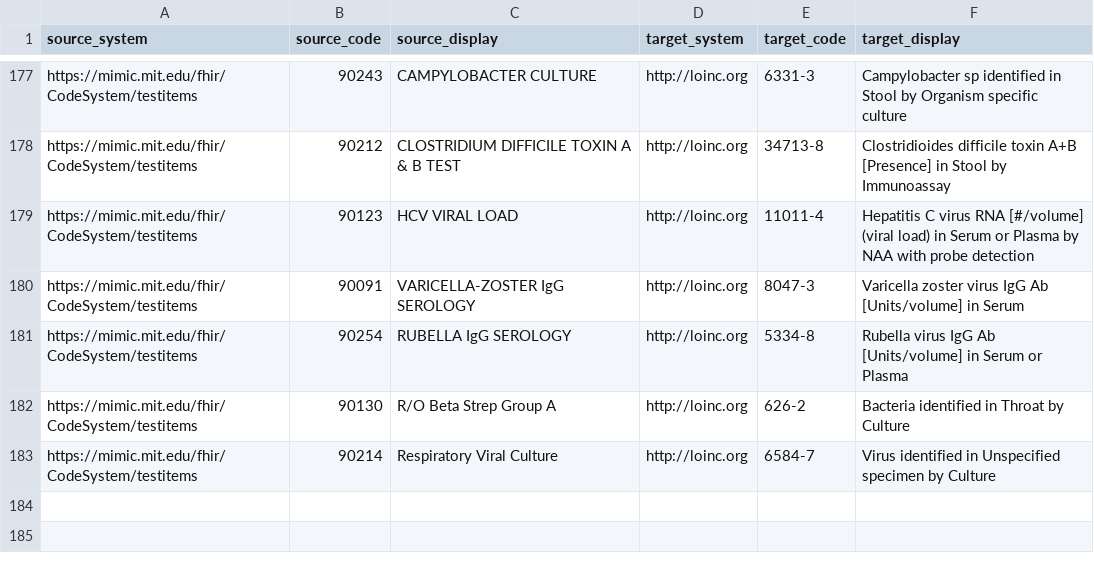
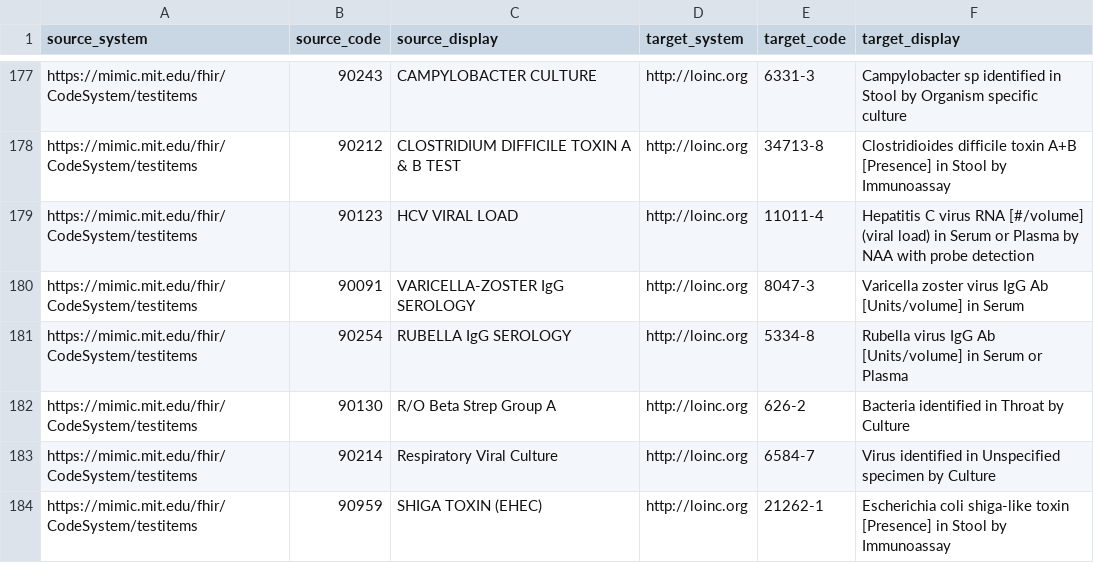
Before and after one commit to DataTools4Heart/data-ingestion-suite, a CSV file: terminology-systems/MIMICTerminologyService/test-itemids-to-loinc.csv, drawn as a sheet; only a part is shown, gaps mark what is left out.

```diff
--- a/terminology-systems/MIMICTerminologyService/test-itemids-to-loinc.csv
+++ b/terminology-systems/MIMICTerminologyService/test-itemids-to-loinc.csv
@@ -183 +183,2 @@ https://mimic.mit.edu/fhir/CodeSystem/testitems,90130,R/O Beta Strep Group A,htt
 https://mimic.mit.edu/fhir/CodeSystem/testitems,90214,Respiratory Viral Culture,http://loinc.org,6584-7,Virus identified in Unspecified specimen by Culture
+https://mimic.mit.edu/fhir/CodeSystem/testitems,90959,SHIGA TOXIN (EHEC),http://loinc.org,21262-1,Escherichia coli shiga-like toxin [Presence] in Stool by Immunoassay
```
Also changed, not shown: mapping-contexts/mimic/language-to-bcp47-concept-map.csv, terminology-systems/MIMICTerminologyService/specimen-types-to-hl7.csv, 3 other files.
